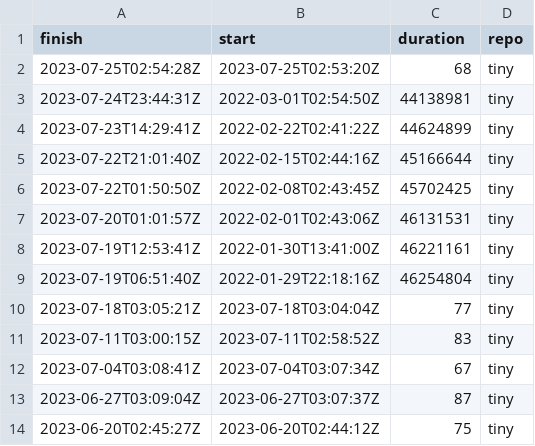
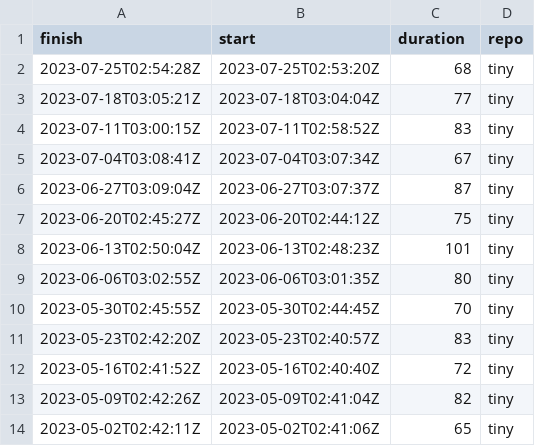
Before and after one commit to eddelbuettel/lim-chart, a CSV file: csv/tiny.csv, drawn as a sheet; only a part is shown; the shorter side is filled out with more unchanged rows.

```diff
--- a/csv/tiny.csv
+++ b/csv/tiny.csv
@@ -2,9 +2,2 @@ finish,start,duration,repo
 2023-07-25T02:54:28Z,2023-07-25T02:53:20Z,68,tiny
-2023-07-24T23:44:31Z,2022-03-01T02:54:50Z,44138981,tiny
-2023-07-23T14:29:41Z,2022-02-22T02:41:22Z,44624899,tiny
-2023-07-22T21:01:40Z,2022-02-15T02:44:16Z,45166644,tiny
-2023-07-22T01:50:50Z,2022-02-08T02:43:45Z,45702425,tiny
-2023-07-20T01:01:57Z,2022-02-01T02:43:06Z,46131531,tiny
-2023-07-19T12:53:41Z,2022-01-30T13:41:00Z,46221161,tiny
-2023-07-19T06:51:40Z,2022-01-29T22:18:16Z,46254804,tiny
 2023-07-18T03:05:21Z,2023-07-18T03:04:04Z,77,tiny
```
Also changed, not shown: csv/tidy.csv, 2 other files.
